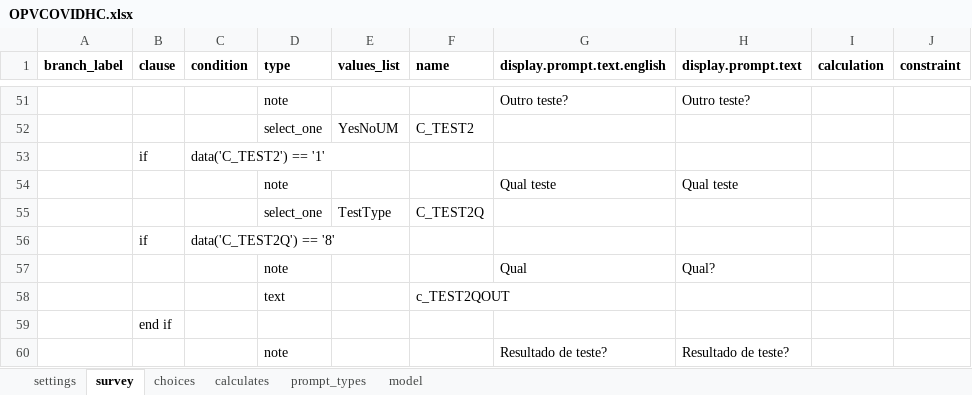
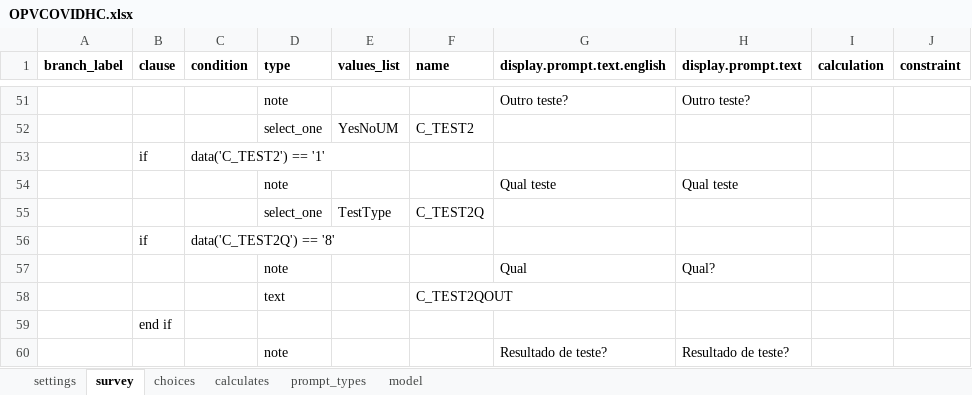
Before and after one commit to BandimHealthProject/OPVCOVIDHC, an Excel workbook: app/config/tables/OPVCOVIDHC/Forms/OPVCOVIDHC/OPVCOVIDHC.xlsx, sheet survey, drawn as a sheet; only a part is shown, gaps mark what is left out; values as stored, in another font and other column widths than the file's, no borders; the diff names each change by its address in the sheet, - before the commit and + after, or states it on an @@ line.

```diff
--- a/app/config/tables/OPVCOVIDHC/Forms/OPVCOVIDHC/OPVCOVIDHC.xlsx (sheet survey)
+++ b/app/config/tables/OPVCOVIDHC/Forms/OPVCOVIDHC/OPVCOVIDHC.xlsx (sheet survey)
-F58 (name): c_TEST2QOUT
+F58 (name): C_TEST2QOUT
```
Also changed, not shown: sheet model, 4 other files.
